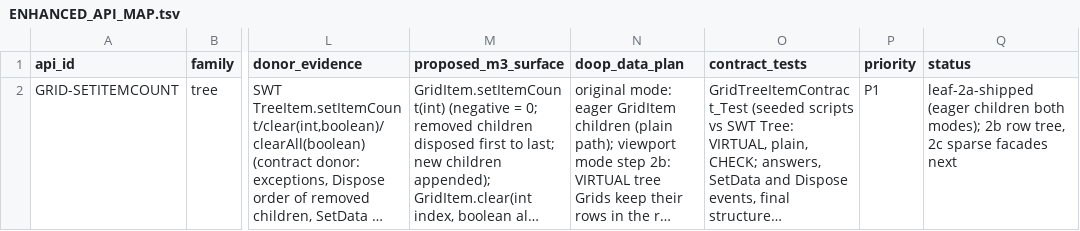
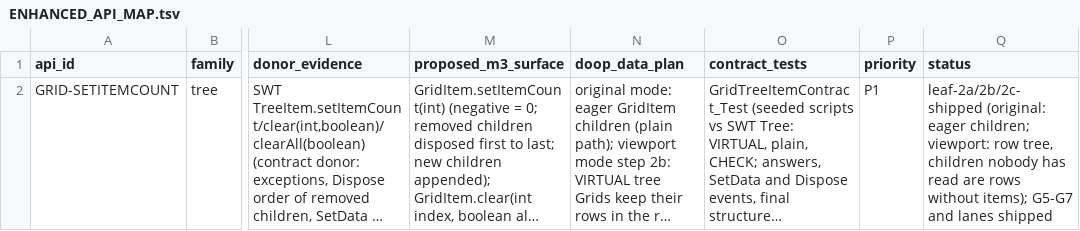
Before and after one commit to hsoliwal/nebula, a TSV file: docs/m3/grid-viewport/ENHANCED_API_MAP.tsv, drawn as a sheet; only a part is shown, gaps mark what is left out; long unchanged cells end in …; the diff names each change by its address in the sheet, - before the commit and + after, or states it on an @@ line.

```diff
--- a/docs/m3/grid-viewport/ENHANCED_API_MAP.tsv
+++ b/docs/m3/grid-viewport/ENHANCED_API_MAP.tsv
-Q2 (status): leaf-2a-shipped (eager children both modes); 2b row tree, 2c sparse facades next
+Q2 (status): leaf-2a/2b/2c-shipped (original: eager children; viewport: row tree, children nobody has read are rows without items); G5-G7 and lanes shipped
```
Also changed, not shown: docs/m3/grid-viewport/ALGORITHM_CATALOGUE.tsv.
